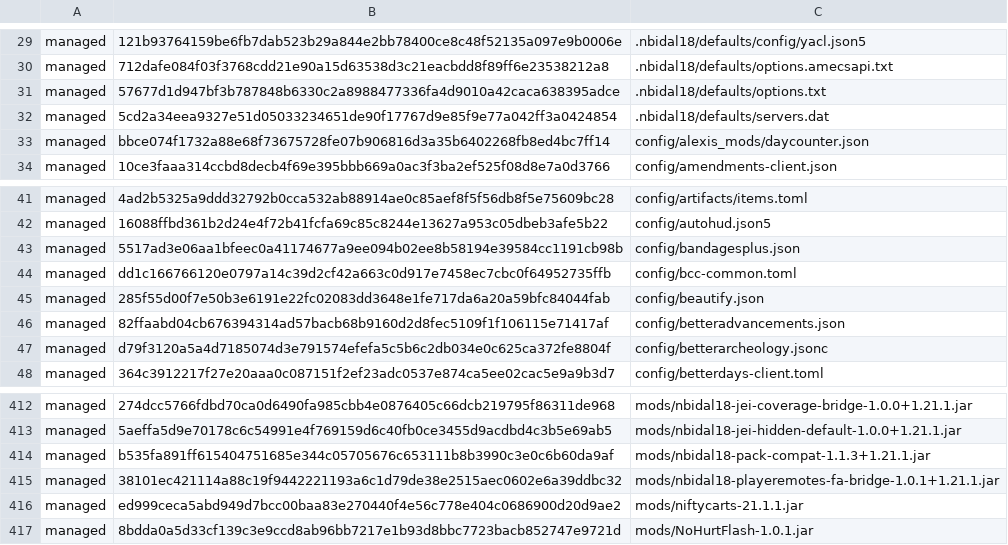
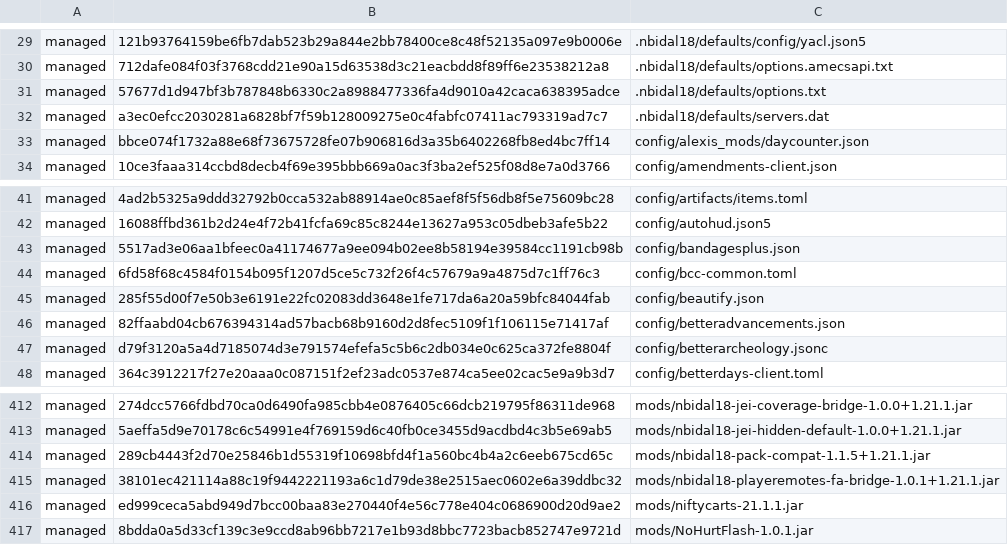
Before and after one commit to nbidal18/nbidal18-packwiz, a TSV file: site/.nbidal18/strict-manifest.tsv, drawn as a sheet; only a part is shown, gaps mark what is left out.

```diff
--- a/site/.nbidal18/strict-manifest.tsv
+++ b/site/.nbidal18/strict-manifest.tsv
@@ -31,3 +31,3 @@ managed	712dafe084f03f3768cdd21e90a15d63538d3c21eacbdd8f89ff6e23538212a8	.nbidal
 managed	57677d1d947bf3b787848b6330c2a8988477336fa4d9010a42caca638395adce	.nbidal18/defaults/options.txt
-managed	5cd2a34eea9327e51d05033234651de90f17767d9e85f9e77a042ff3a0424854	.nbidal18/defaults/servers.dat
+managed	a3ec0efcc2030281a6828bf7f59b128009275e0c4fabfc07411ac793319ad7c7	.nbidal18/defaults/servers.dat
 managed	bbce074f1732a88e68f73675728fe07b906816d3a35b6402268fb8ed4bc7ff14	config/alexis_mods/daycounter.json
@@ -43,3 +43,3 @@ managed	16088ffbd361b2d24e4f72b41fcfa69c85c8244e13627a953c05dbeb3afe5b22	config/
 managed	5517ad3e06aa1bfeec0a41174677a9ee094b02ee8b58194e39584cc1191cb98b	config/bandagesplus.json
-managed	dd1c166766120e0797a14c39d2cf42a663c0d917e7458ec7cbc0f64952735ffb	config/bcc-common.toml
+managed	6fd58f68c4584f0154b095f1207d5ce5c732f26f4c57679a9a4875d7c1ff76c3	config/bcc-common.toml
 managed	285f55d00f7e50b3e6191e22fc02083dd3648e1fe717da6a20a59bfc84044fab	config/beautify.json
@@ -413,3 +413,3 @@ managed	274dcc5766fdbd70ca0d6490fa985cbb4e0876405c66dcb219795f86311de968	mods/nb
 managed	5aeffa5d9e70178c6c54991e4f769159d6c40fb0ce3455d9acdbd4c3b5e69ab5	mods/nbidal18-jei-hidden-default-1.0.0+1.21.1.jar
-managed	b535fa891ff615404751685e344c05705676c653111b8b3990c3e0c6b60da9af	mods/nbidal18-pack-compat-1.1.3+1.21.1.jar
+managed	289cb4443f2d70e25846b1d55319f10698bfd4f1a560bc4b4a2c6eeb675cd65c	mods/nbidal18-pack-compat-1.1.5+1.21.1.jar
 managed	38101ec421114a88c19f9442221193a6c1d79de38e2515aec0602e6a39ddbc32	mods/nbidal18-playeremotes-fa-bridge-1.0.1+1.21.1.jar
```
Also changed, not shown: metadata/METADATA-REPORT.csv, 25 other files.
